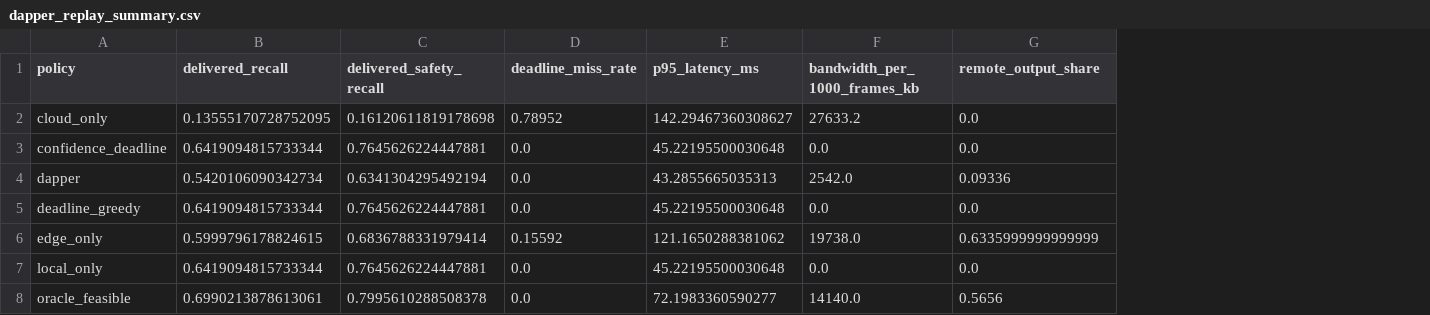
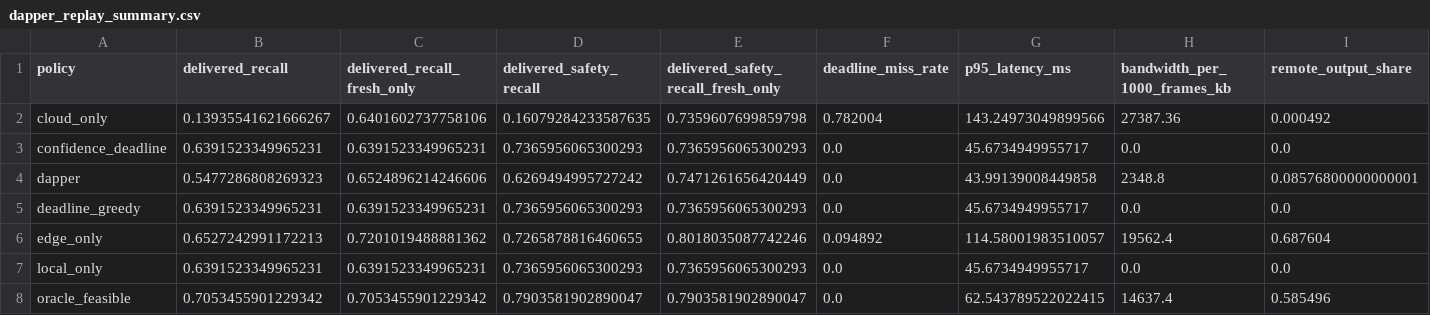
Before and after one commit to 4waiz/Dapper, a CSV file: results/real_detector/dapper_replay_summary.csv, drawn as a sheet; only a part is shown; addresses are those after the commit; the diff covers the shown part only; the diff names each change by its address in the sheet, - before the commit and + after, or states it on an @@ line.

Commit message:
reports: paper figures, tables and the generated camera-ready documents
- make_figures: 10 IEEE-sized figures (vector PDF plus 300 dpi PNG) carrying 95%
  bootstrap intervals over seeds.
- make_tables: 8 result tables plus IEEE LaTeX snippets.
- make_reports: assembles CAMERA_READY_RESULTS, PAPER_PATCH_TEXT,
  REVIEWER_RESPONSE, CLAIM_EVIDENCE_MATRIX, ENVIRONMENT and PARAMETER_CHANGELOG
  entirely from the result CSVs. Every numeric claim in the paper text carries an
  HTML comment naming the file it came from.
- real_validation: detector predictions re-collected with a per-image CPU timing
  for all 5000 frames, so every replayed frame is backed by a real measurement
  rather than a 250-image subset.

The claim-evidence matrix also records the claims the data does NOT support,
including the published 25 KB bandwidth figure, which does not survive charging
failed and late offload attempts.

```diff
--- a/results/real_detector/dapper_replay_summary.csv
+++ b/results/real_detector/dapper_replay_summary.csv
+column C (delivered_recall_fresh_only), rows 2-8: 0.6401602737758106 | 0.6391523349965231 | 0.6524896214246606 | 0.6391523349965231 | 0.7201019488881362 | 0.6391523349965231 | 0.7053455901229342
+column E, rows 1-8: delivered_safety_recall_fresh_only | 0.7359607699859798 | 0.7365956065300293 | 0.7471261656420449 | 0.7365956065300293 | 0.8018035087742246 | 0.7365956065300293 | 0.7903581902890047
-B2 (delivered_recall): 0.13555170728752095
+B2 (delivered_recall): 0.13935541621666267
-D2 (delivered_safety_recall): 0.16120611819178698
+D2 (delivered_safety_recall): 0.16079284233587635
-F2 (deadline_miss_rate): 0.78952
+F2 (deadline_miss_rate): 0.782004
-G2 (p95_latency_ms): 142.29467360308627
+G2 (p95_latency_ms): 143.24973049899566
-H2 (bandwidth_per_1000_frames_kb): 27633.2
+H2 (bandwidth_per_1000_frames_kb): 27387.36
-I2 (remote_output_share): 0.0
+I2 (remote_output_share): 0.000492
-B3 (delivered_recall): 0.6419094815733344
+B3 (delivered_recall): 0.6391523349965231
-D3 (delivered_safety_recall): 0.7645626224447881
+D3 (delivered_safety_recall): 0.7365956065300293
-G3 (p95_latency_ms): 45.22195500030648
+G3 (p95_latency_ms): 45.6734949955717
-B4 (delivered_recall): 0.5420106090342734
+B4 (delivered_recall): 0.5477286808269323
-D4 (delivered_safety_recall): 0.6341304295492194
+D4 (delivered_safety_recall): 0.6269494995727242
-G4 (p95_latency_ms): 43.2855665035313
+G4 (p95_latency_ms): 43.99139008449858
-H4 (bandwidth_per_1000_frames_kb): 2542.0
+H4 (bandwidth_per_1000_frames_kb): 2348.8
-I4 (remote_output_share): 0.09336
+I4 (remote_output_share): 0.08576800000000001
-B5 (delivered_recall): 0.6419094815733344
+B5 (delivered_recall): 0.6391523349965231
-D5 (delivered_safety_recall): 0.7645626224447881
+D5 (delivered_safety_recall): 0.7365956065300293
-G5 (p95_latency_ms): 45.22195500030648
+G5 (p95_latency_ms): 45.6734949955717
-B6 (delivered_recall): 0.5999796178824615
+B6 (delivered_recall): 0.6527242991172213
-D6 (delivered_safety_recall): 0.6836788331979414
+D6 (delivered_safety_recall): 0.7265878816460655
-F6 (deadline_miss_rate): 0.15592
+F6 (deadline_miss_rate): 0.094892
-G6 (p95_latency_ms): 121.1650288381062
+G6 (p95_latency_ms): 114.58001983510057
-H6 (bandwidth_per_1000_frames_kb): 19738.0
+H6 (bandwidth_per_1000_frames_kb): 19562.4
-I6 (remote_output_share): 0.6335999999999999
+I6 (remote_output_share): 0.687604
-B7 (delivered_recall): 0.6419094815733344
+B7 (delivered_recall): 0.6391523349965231
-D7 (delivered_safety_recall): 0.7645626224447881
+D7 (delivered_safety_recall): 0.7365956065300293
-G7 (p95_latency_ms): 45.22195500030648
+G7 (p95_latency_ms): 45.6734949955717
-B8 (delivered_recall): 0.6990213878613061
+B8 (delivered_recall): 0.7053455901229342
-D8 (delivered_safety_recall): 0.7995610288508378
+D8 (delivered_safety_recall): 0.7903581902890047
-G8 (p95_latency_ms): 72.1983360590277
+G8 (p95_latency_ms): 62.543789522022415
-H8 (bandwidth_per_1000_frames_kb): 14140.0
+H8 (bandwidth_per_1000_frames_kb): 14637.4
-I8 (remote_output_share): 0.5656
+I8 (remote_output_share): 0.585496
```
Also changed, not shown: 1 edited cell elsewhere in this file, results/real_detector/model_latency.csv, results/real_detector/model_quality.csv, 45 other files.
